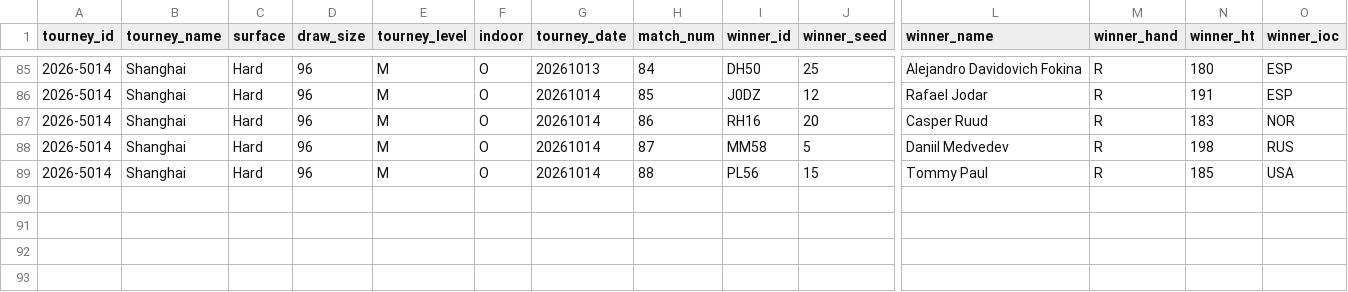
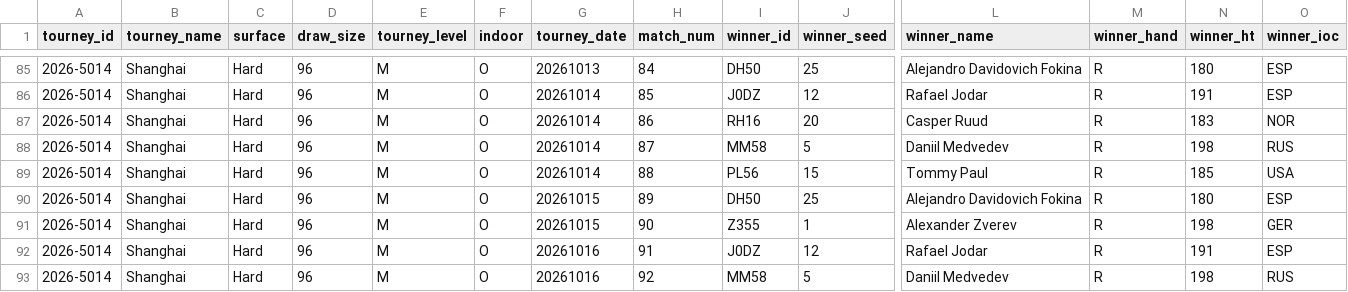
Before and after one commit to wvanderharst/tennisratings, a CSV file: atp_uploads/ongoing_tourneys.csv, drawn as a sheet; only a part is shown, gaps mark what is left out; rows hold the shown columns only; the diff names each change by its address in the sheet, - before the commit and + after, or states it on an @@ line.

```diff
--- a/atp_uploads/ongoing_tourneys.csv
+++ b/atp_uploads/ongoing_tourneys.csv
+row 90: 2026-5014 | Shanghai | Hard | 96 | M | O | 20261015 | 89 | DH50 | 25 | Alejandro Davidovich Fokina | R | 180 | ESP
+row 91: 2026-5014 | Shanghai | Hard | 96 | M | O | 20261015 | 90 | Z355 | 1 | Alexander Zverev | R | 198 | GER
+row 92: 2026-5014 | Shanghai | Hard | 96 | M | O | 20261016 | 91 | J0DZ | 12 | Rafael Jodar | R | 191 | ESP
+row 93: 2026-5014 | Shanghai | Hard | 96 | M | O | 20261016 | 92 | MM58 | 5 | Daniil Medvedev | R | 198 | RUS
```
Also changed, not shown: 4 other files.
